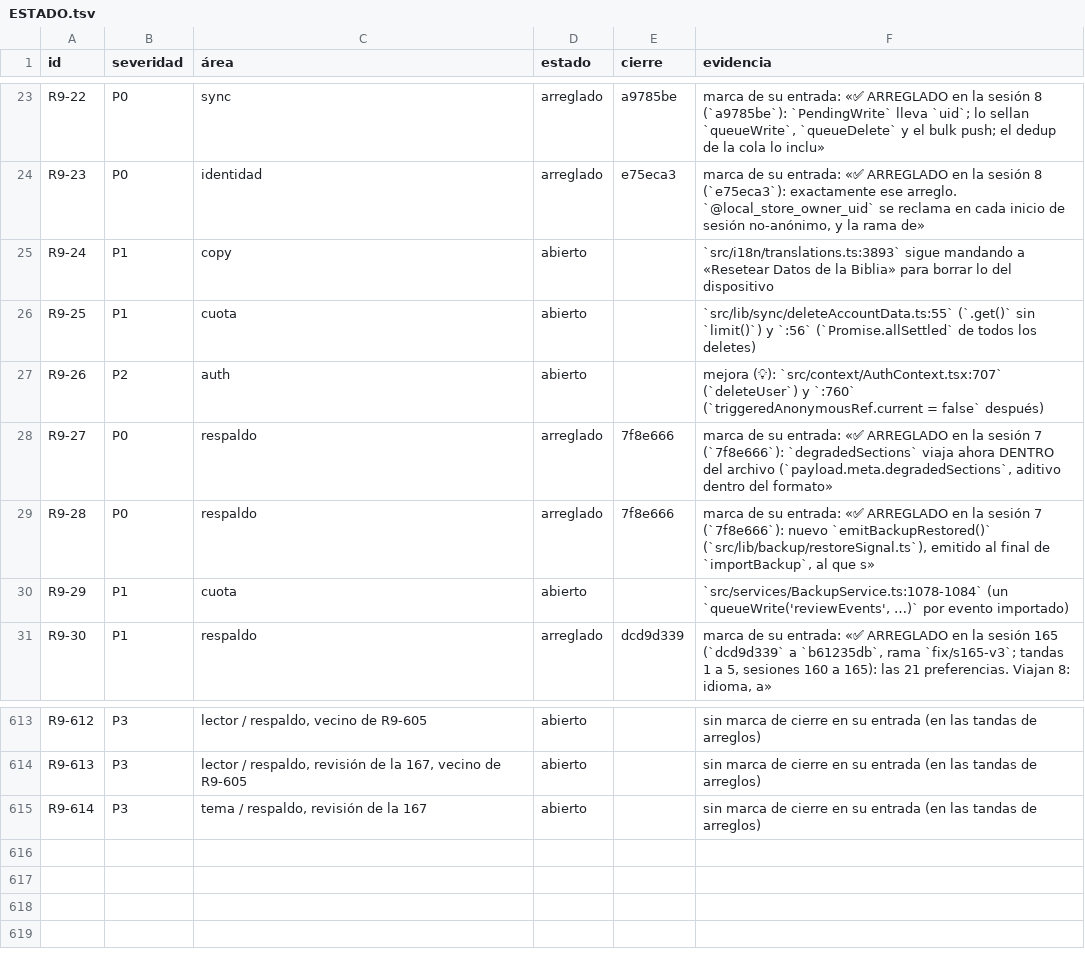
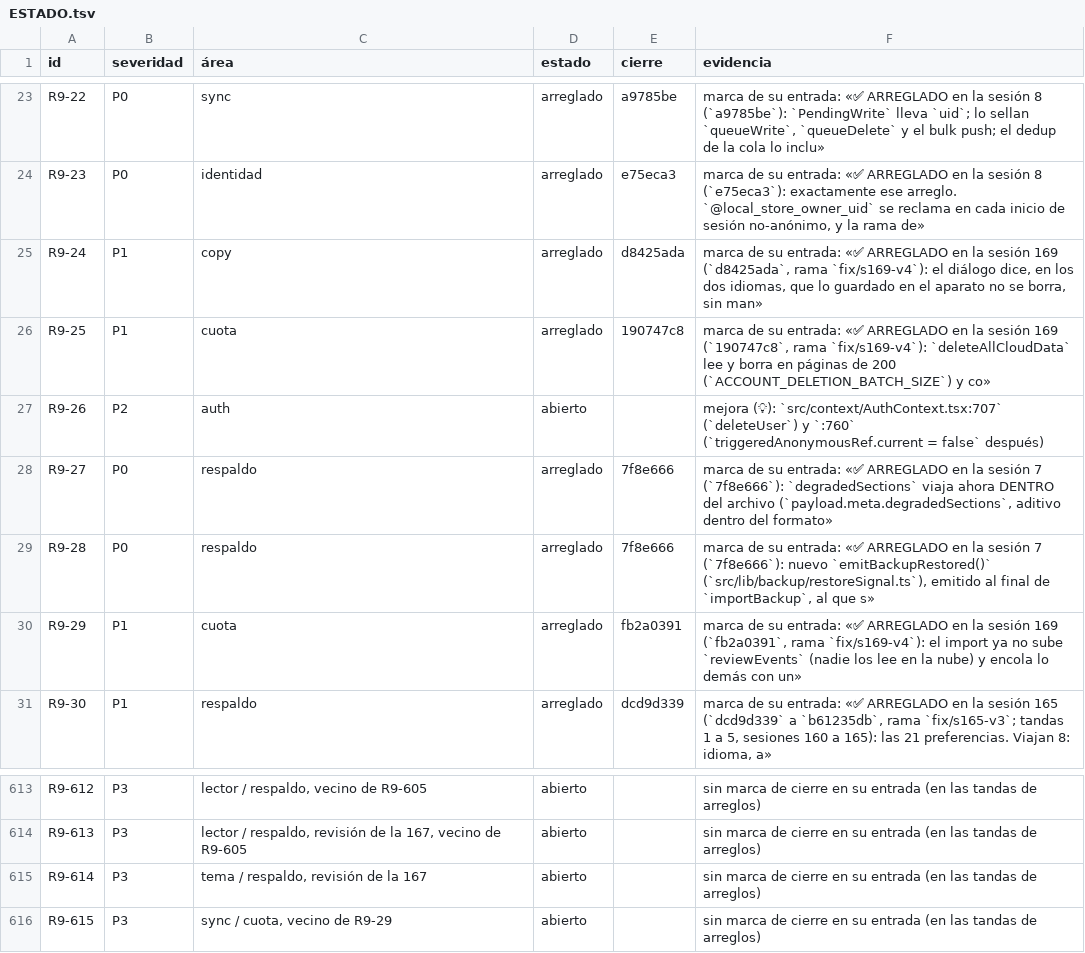
Before and after one commit to VictorVidal7/EternalStoneBibleAppV4, a TSV file: DOCS/REVIEW_2026-09/ESTADO.tsv, drawn as a sheet; only a part is shown, gaps mark what is left out.

```diff
--- a/DOCS/REVIEW_2026-09/ESTADO.tsv
+++ b/DOCS/REVIEW_2026-09/ESTADO.tsv
@@ -24,4 +24,4 @@ R9-22	P0	sync	arreglado	a9785be	marca de su entrada: «✅ ARREGLADO en la sesi
 R9-23	P0	identidad	arreglado	e75eca3	marca de su entrada: «✅ ARREGLADO en la sesión 8 (`e75eca3`): exactamente ese arreglo. `@local_store_owner_uid` se reclama en cada inicio de sesión no-anónimo, y la rama de»
-R9-24	P1	copy	abierto		`src/i18n/translations.ts:3893` sigue mandando a «Resetear Datos de la Biblia» para borrar lo del dispositivo
-R9-25	P1	cuota	abierto		`src/lib/sync/deleteAccountData.ts:55` (`.get()` sin `limit()`) y `:56` (`Promise.allSettled` de todos los deletes)
+R9-24	P1	copy	arreglado	d8425ada	marca de su entrada: «✅ ARREGLADO en la sesión 169 (`d8425ada`, rama `fix/s169-v4`): el diálogo dice, en los dos idiomas, que lo guardado en el aparato no se borra, sin man»
+R9-25	P1	cuota	arreglado	190747c8	marca de su entrada: «✅ ARREGLADO en la sesión 169 (`190747c8`, rama `fix/s169-v4`): `deleteAllCloudData` lee y borra en páginas de 200 (`ACCOUNT_DELETION_BATCH_SIZE`) y co»
 R9-26	P2	auth	abierto		mejora (💡): `src/context/AuthContext.tsx:707` (`deleteUser`) y `:760` (`triggeredAnonymousRef.current = false` después)
@@ -29,3 +29,3 @@ R9-27	P0	respaldo	arreglado	7f8e666	marca de su entrada: «✅ ARREGLADO en la s
 R9-28	P0	respaldo	arreglado	7f8e666	marca de su entrada: «✅ ARREGLADO en la sesión 7 (`7f8e666`): nuevo `emitBackupRestored()` (`src/lib/backup/restoreSignal.ts`), emitido al final de `importBackup`, al que s»
-R9-29	P1	cuota	abierto		`src/services/BackupService.ts:1078-1084` (un `queueWrite('reviewEvents', …)` por evento importado)
+R9-29	P1	cuota	arreglado	fb2a0391	marca de su entrada: «✅ ARREGLADO en la sesión 169 (`fb2a0391`, rama `fix/s169-v4`): el import ya no sube `reviewEvents` (nadie los lee en la nube) y encola lo demás con un»
 R9-30	P1	respaldo	arreglado	dcd9d339	marca de su entrada: «✅ ARREGLADO en la sesión 165 (`dcd9d339` a `b61235db`, rama `fix/s165-v3`; tandas 1 a 5, sesiones 160 a 165): las 21 preferencias. Viajan 8: idioma, a»
@@ -615 +615,2 @@ R9-613	P3	lector / respaldo, revisión de la 167, vecino de R9-605	abierto		sin
 R9-614	P3	tema / respaldo, revisión de la 167	abierto		sin marca de cierre en su entrada (en las tandas de arreglos)
+R9-615	P3	sync / cuota, vecino de R9-29	abierto		sin marca de cierre en su entrada (en las tandas de arreglos)
```
Also changed, not shown: 4 other files.
